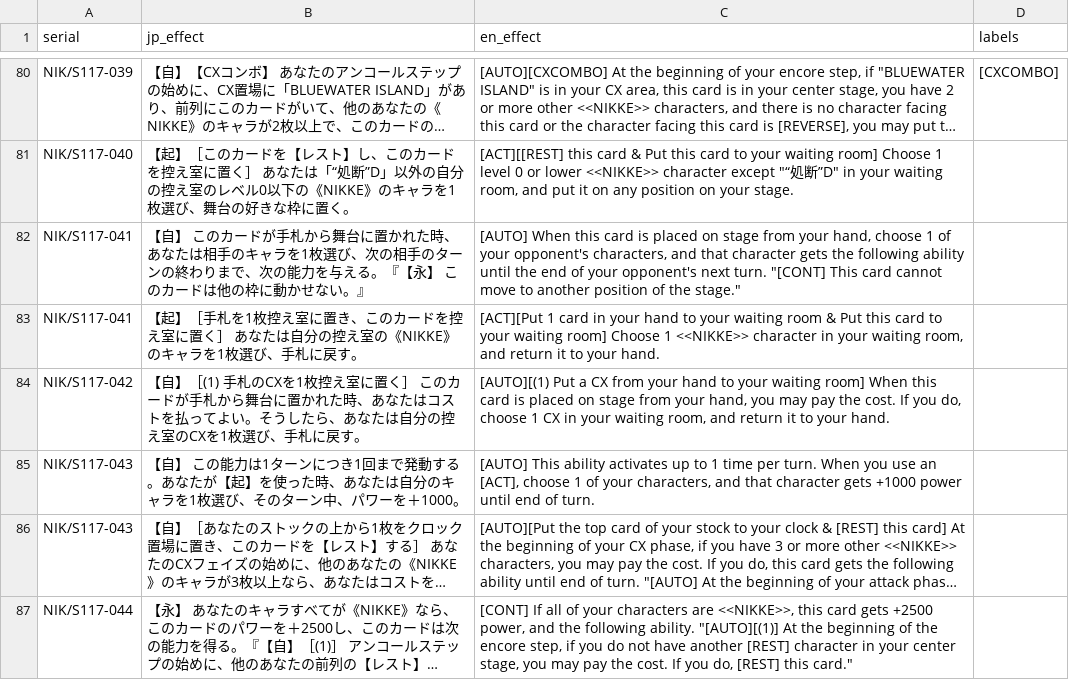
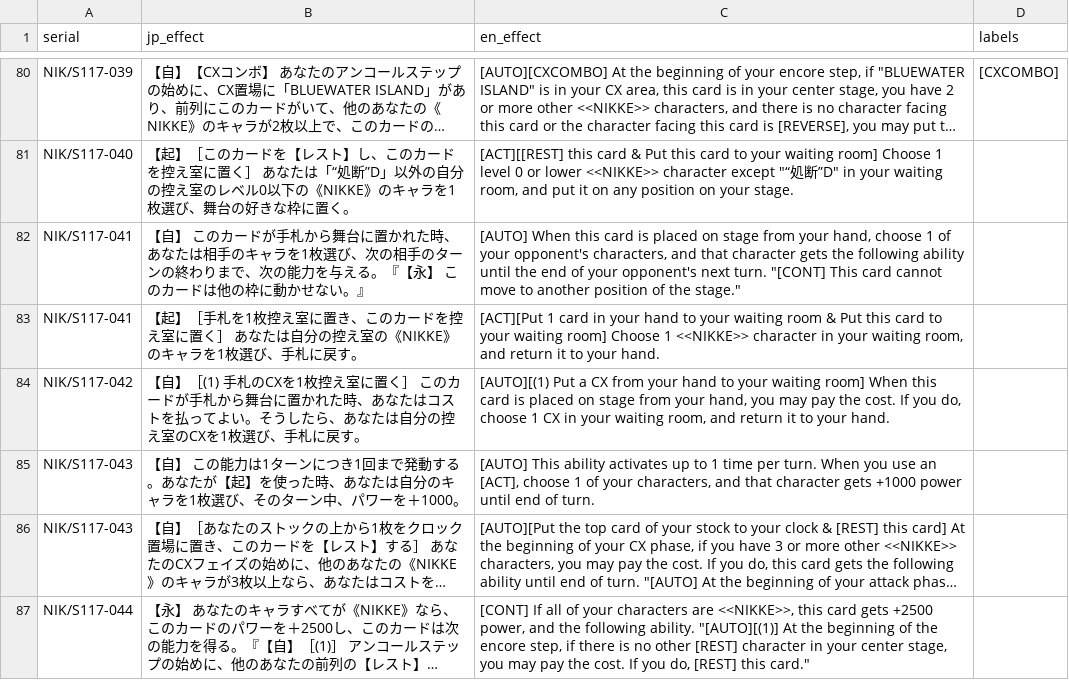
Before and after one commit to ronelm2000/wsmtools, a CSV file: Montage.Weiss.Tools.Test/Resources/Translations/expansion_494_effects.csv, drawn as a sheet; only a part is shown, gaps mark what is left out; long unchanged cells end in …; the diff covers the shown part only; the diff names each change by its address in the sheet, - before the commit and + after, or states it on an @@ line.

```diff
--- a/Montage.Weiss.Tools.Test/Resources/Translations/expansion_494_effects.csv
+++ b/Montage.Weiss.Tools.Test/Resources/Translations/expansion_494_effects.csv
-C87 (en_effect): …step, if you do not have another [REST] character…
+C87 (en_effect): …step, if there is no other [REST] character…
```
Also changed, not shown: 4 edited cells elsewhere in this file, Montage.Weiss.Tools.Test/Resources/Translations/expansion_548_effects.csv, Montage.Weiss.Tools.Test/Resources/Translations/expansion_smp_w137_effects.csv, 7 other files.
